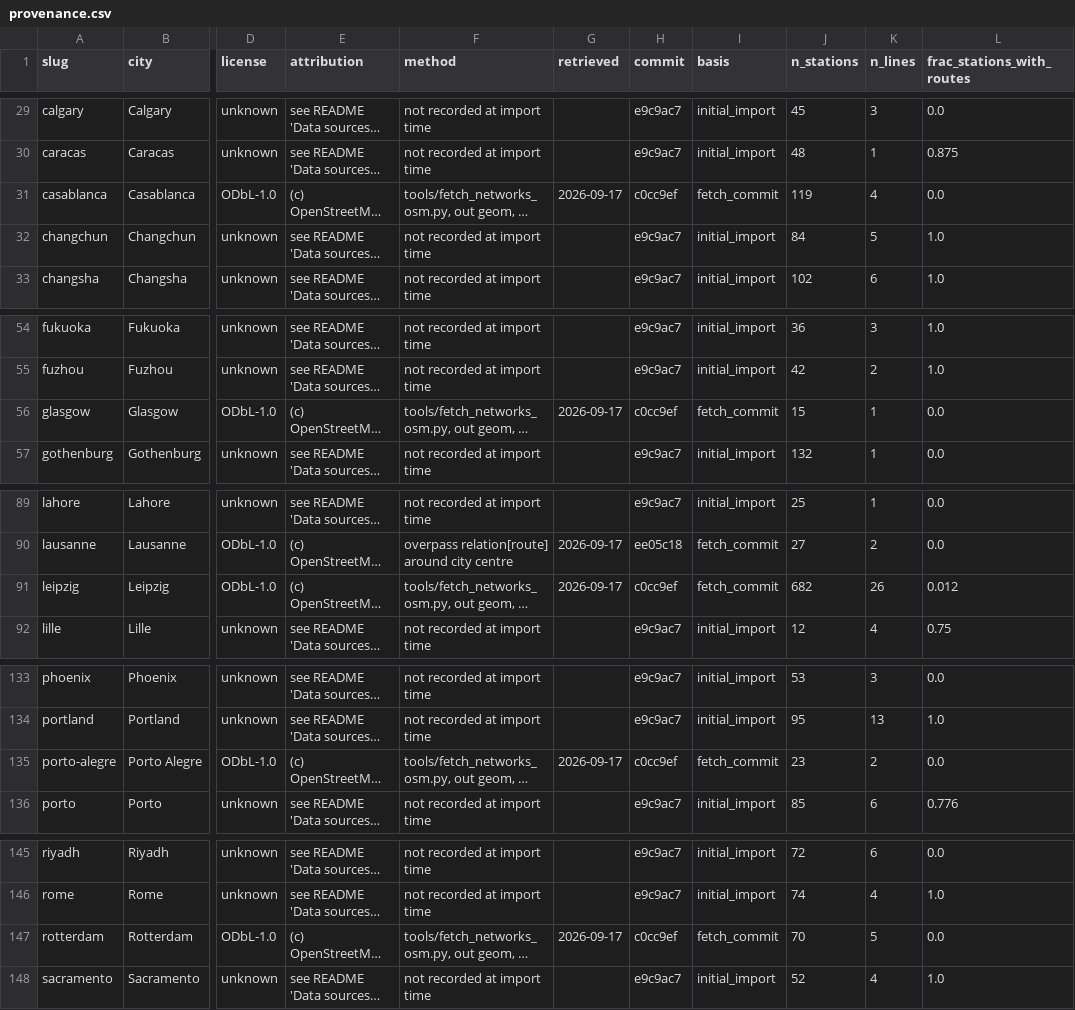
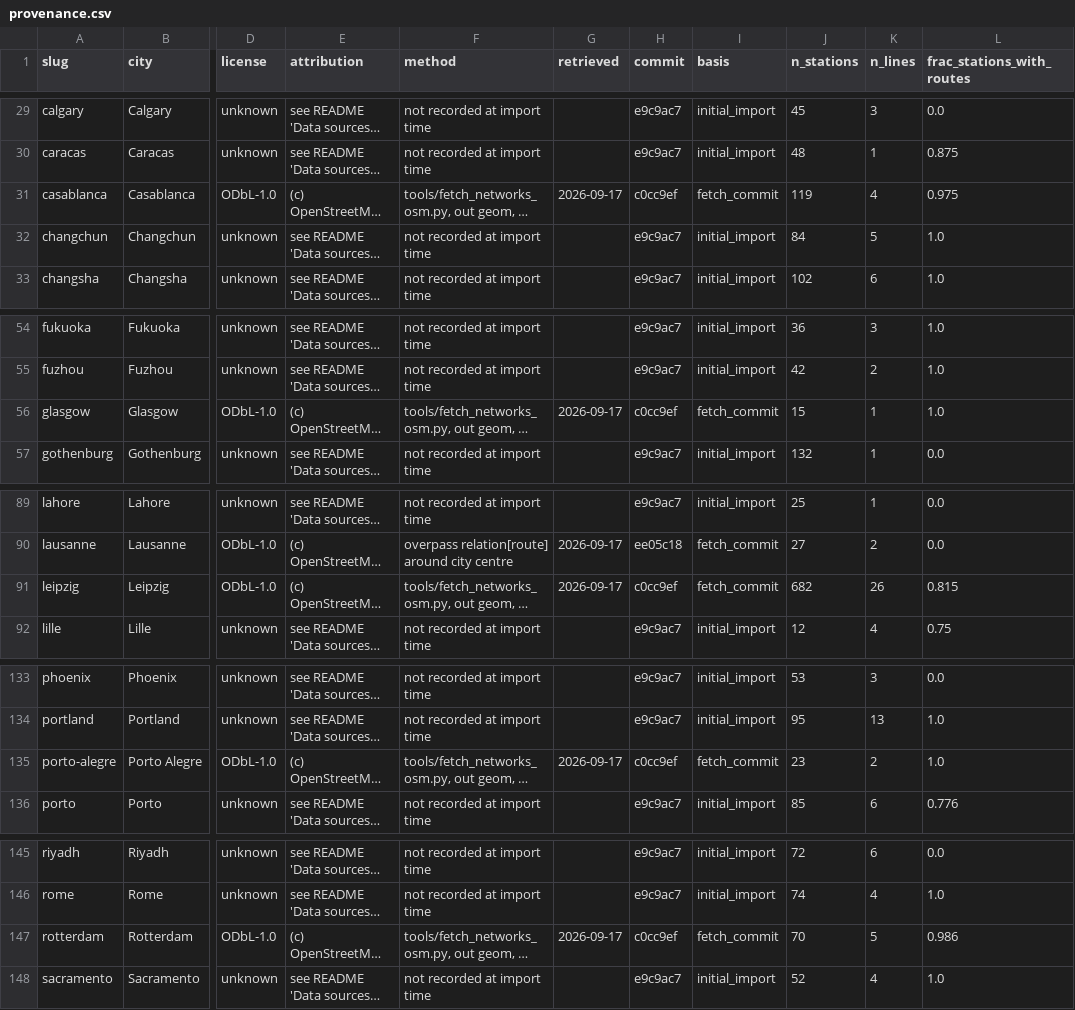
Before and after one commit to ColonelKernel/world-transit-atlas, a CSV file: data/networks/provenance.csv, drawn as a sheet; only a part is shown, gaps mark what is left out; long unchanged cells end in …; the diff covers the shown part only; the diff names each change by its address in the sheet, - before the commit and + after, or states it on an @@ line.

```diff
--- a/data/networks/provenance.csv
+++ b/data/networks/provenance.csv
-L31 (frac_stations_with_routes): 0.0
+L31 (frac_stations_with_routes): 0.975
-L56 (frac_stations_with_routes): 0.0
+L56 (frac_stations_with_routes): 1.0
-L91 (frac_stations_with_routes): 0.012
+L91 (frac_stations_with_routes): 0.815
-L135 (frac_stations_with_routes): 0.0
+L135 (frac_stations_with_routes): 1.0
-L147 (frac_stations_with_routes): 0.0
+L147 (frac_stations_with_routes): 0.986
```
Also changed, not shown: 13 edited cells elsewhere in this file, 16 other files.
